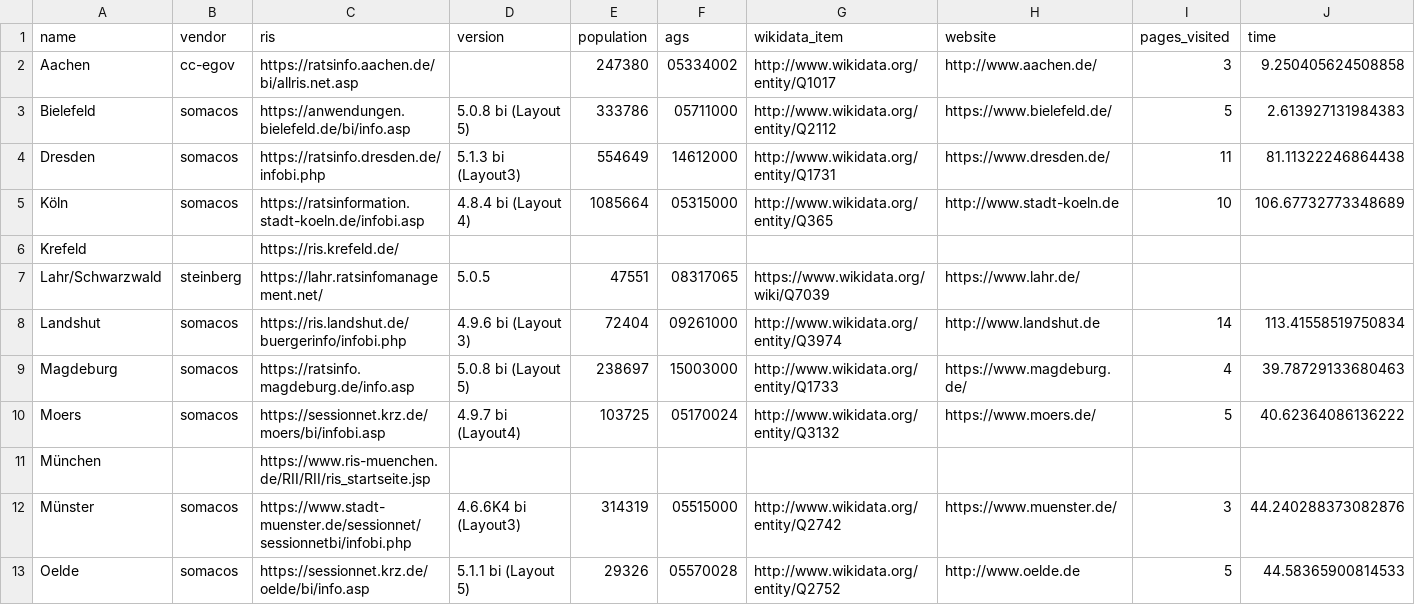
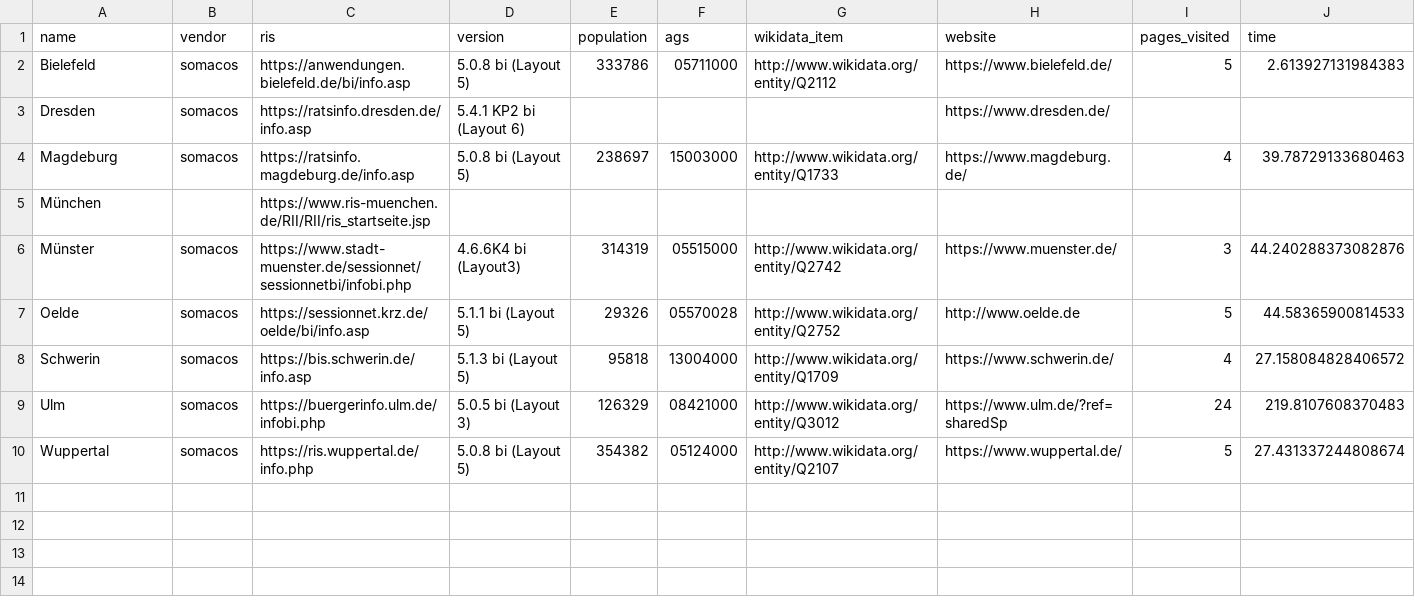
Before and after one commit to meine-stadt-transparent/mst-overview, a CSV file: existing.csv, drawn as a sheet; only a part is shown; the shorter side is filled out with more unchanged rows; removed rows and columns are numbered as before the commit, all else as after; rows hold the shown columns only; the diff names each change by its address in the sheet, - before the commit and + after, or states it on an @@ line.

```diff
--- a/existing.csv
+++ b/existing.csv
-row 2: Aachen | cc-egov | https://ratsinfo.aachen.de/bi/allris.net.asp |  | 247380 | 05334002 | http://www.wikidata.org/entity/Q1017 | http://www.aachen.de/ | 3 | 9.250405624508858
-C3 (ris): https://ratsinfo.dresden.de/infobi.php
+C3 (ris): https://ratsinfo.dresden.de/info.asp
-D3 (version): 5.1.3 bi (Layout3)
+D3 (version): 5.4.1 KP2 bi (Layout 6)
-E3 (population): 554649
+E3 (population): (empty)
-F3 (ags): 14612000
+F3 (ags): (empty)
-G3 (wikidata_item): http://www.wikidata.org/entity/Q1731
+G3 (wikidata_item): (empty)
-I3 (pages_visited): 11
+I3 (pages_visited): (empty)
-J3 (time): 81.11322246864438
+J3 (time): (empty)
-row 5: Köln | somacos | https://ratsinformation.stadt-koeln.de/infobi.asp | 4.8.4 bi (Layout 4) | 1085664 | 05315000 | http://www.wikidata.org/entity/Q365 | http://www.stadt-koeln.de | 10 | 106.67732773348689
-row 6: Krefeld |  | https://ris.krefeld.de/
-row 7: Lahr/Schwarzwald | steinberg | https://lahr.ratsinfomanagement.net/ | 5.0.5 | 47551 | 08317065 | https://www.wikidata.org/wiki/Q7039 | https://www.lahr.de/
-row 8: Landshut | somacos | https://ris.landshut.de/buergerinfo/infobi.php | 4.9.6 bi (Layout 3) | 72404 | 09261000 | http://www.wikidata.org/entity/Q3974 | http://www.landshut.de | 14 | 113.41558519750834
-row 10: Moers | somacos | https://sessionnet.krz.de/moers/bi/infobi.asp | 4.9.7 bi (Layout4) | 103725 | 05170024 | http://www.wikidata.org/entity/Q3132 | https://www.moers.de/ | 5 | 40.62364086136222
```
Also changed, not shown: 1 other file.
